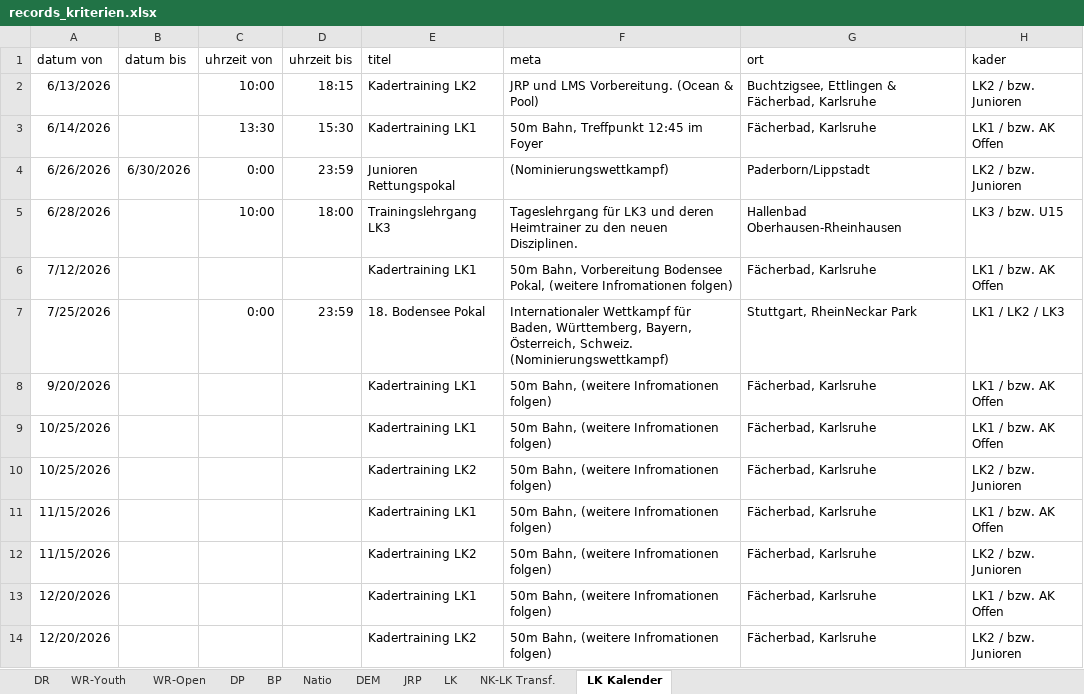
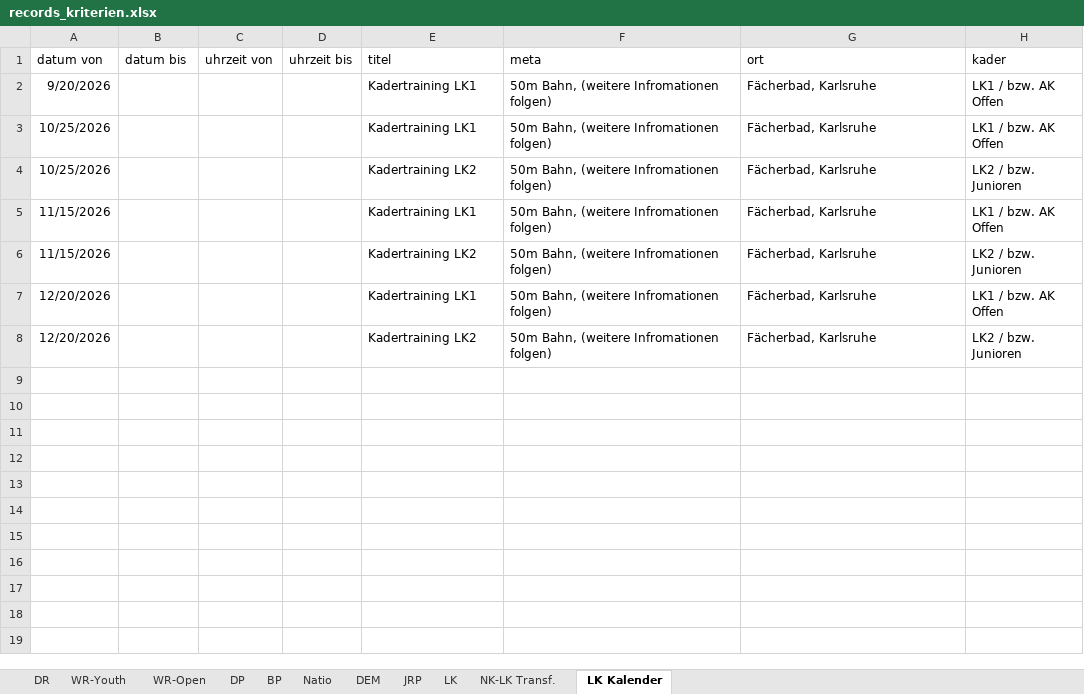
Before and after one commit to jp-gnad/Lifesaving_Baden, an Excel workbook: web/data/records_kriterien.xlsx, sheet LK Kalender, drawn as a sheet; values as stored, in another font and other column widths than the file's, no borders; conditional formats and table styles not drawn; the diff names each change by its address in the sheet, - before the commit and + after, or states it on an @@ line.

Commit message:
BP 2002 und LSC verbessert, Kaderkrit angepasst

```diff
--- a/web/data/records_kriterien.xlsx (sheet LK Kalender)
+++ b/web/data/records_kriterien.xlsx (sheet LK Kalender)
-row 2: 6/13/2026 |  | 10:00 | 18:15 | Kadertraining LK2 | JRP und LMS Vorbereitung. (Ocean & Pool) | Buchtzigsee, Ettlingen & Fächerbad, Karlsruhe | LK2 / bzw. Junioren
-row 3: 6/14/2026 |  | 13:30 | 15:30 | Kadertraining LK1 | 50m Bahn, Treffpunkt 12:45 im Foyer | Fächerbad, Karlsruhe | LK1 / bzw. AK Offen
-row 4: 6/26/2026 | 6/30/2026 | 0:00 | 23:59 | Junioren Rettungspokal | (Nominierungswettkampf) | Paderborn/Lippstadt | LK2 / bzw. Junioren
-row 5: 6/28/2026 |  | 10:00 | 18:00 | Trainingslehrgang LK3 | Tageslehrgang für LK3 und deren Heimtrainer zu den neuen Disziplinen. | Hallenbad Oberhausen-Rheinhausen | LK3 / bzw. U15
-row 6: 7/12/2026 |  |  |  | Kadertraining LK1 | 50m Bahn, Vorbereitung Bodensee Pokal, (weitere Infromationen folgen) | Fächerbad, Karlsruhe | LK1 / bzw. AK Offen
-row 7: 7/25/2026 |  | 0:00 | 23:59 | 18. Bodensee Pokal | Internationaler Wettkampf für Baden, Württemberg, Bayern, Österreich, Schweiz. (Nominierungswettkampf) | Stuttgart, RheinNeckar Park | LK1 / LK2 / LK3
```
Also changed, not shown: sheet WR-Open, sheet LK, sheet NK-LK Transf., formulas that keep their value, 2 other files.
